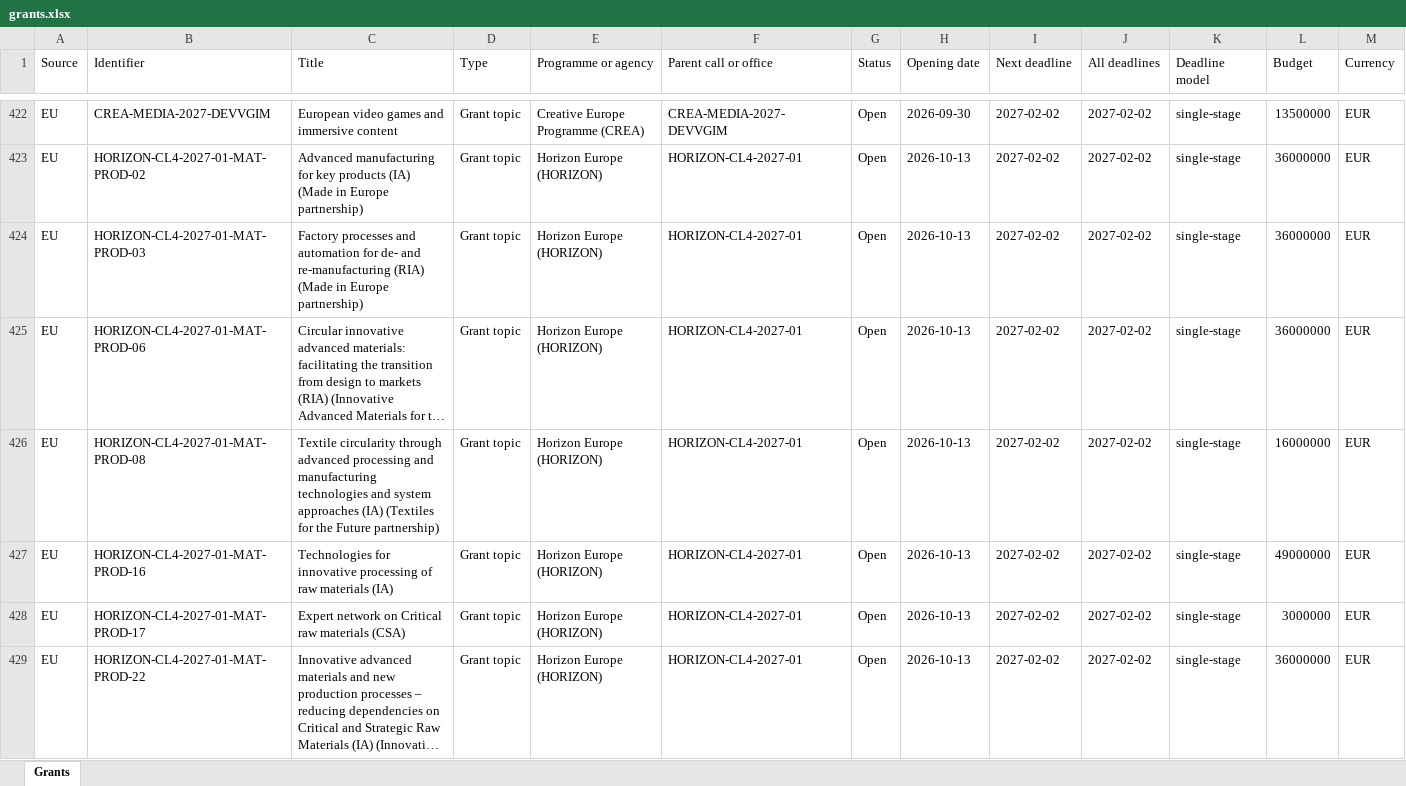
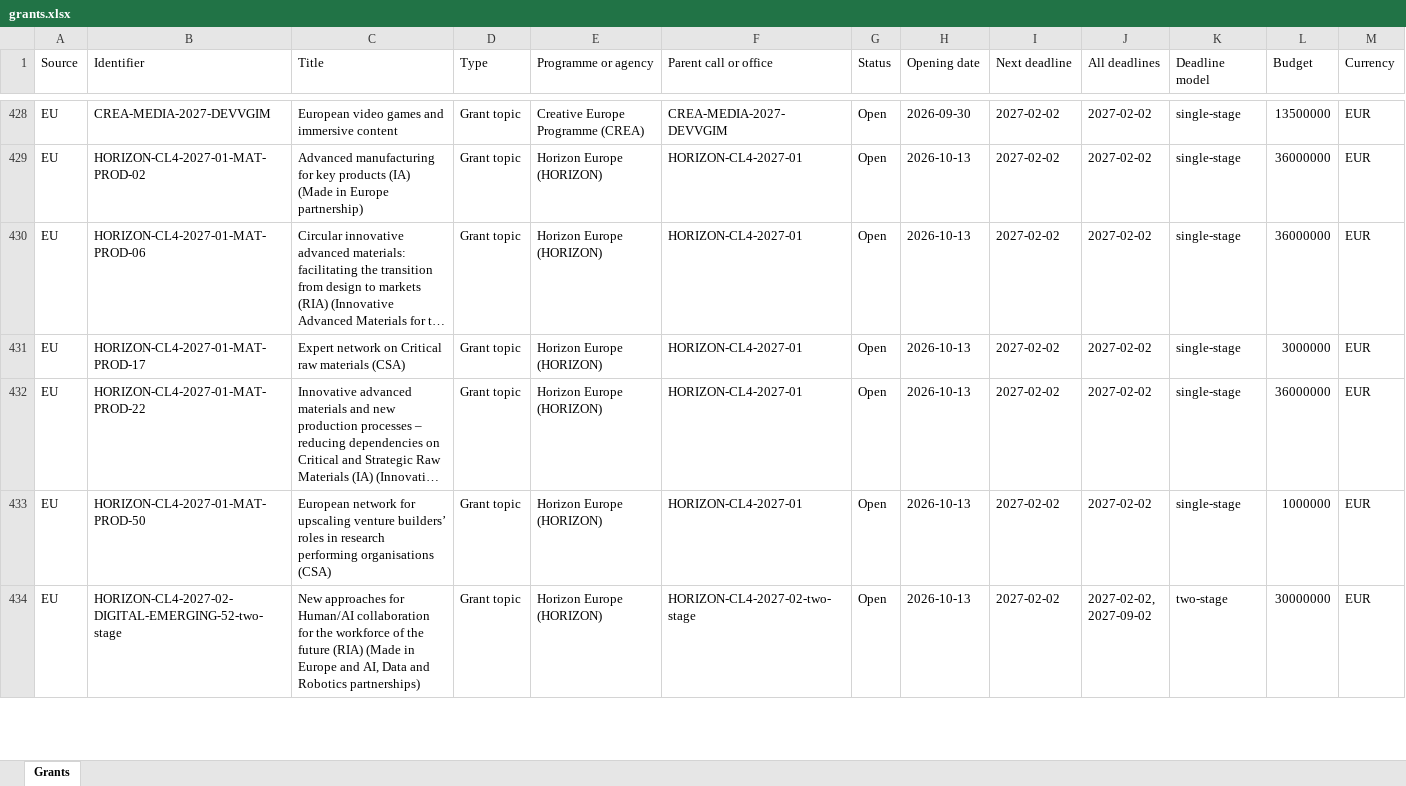
Before and after one commit to shivanshfv/grantsearch, an Excel workbook: docs/data/grants.xlsx, sheet Grants, drawn as a sheet; only a part is shown, gaps mark what is left out; the shorter side is filled out with more unchanged rows; long unchanged cells end in …; values as stored, in another font and other column widths than the file's, no borders; removed rows and columns are numbered as before the commit, all else as after; rows hold the shown columns only; the diff covers the shown part only; the diff names each change by its address in the sheet, - before the commit and + after, or states it on an @@ line.

```diff
--- a/docs/data/grants.xlsx (sheet Grants)
+++ b/docs/data/grants.xlsx (sheet Grants)
-row 424: EU | HORIZON-CL4-2027-01-MAT-PROD-03 | Factory processes and automation for de- and re-manufacturing (RIA) (Made in Europe partnership) | Grant topic | Horizon Europe (HORIZON) | HORIZON-CL4-2027-01 | Open | 2026-10-13 | 2027-02-02 | 2027-02-02 | single-stage | 36000000 | EUR
-row 426: EU | HORIZON-CL4-2027-01-MAT-PROD-08 | Textile circularity through advanced processing and manufacturing technologies and system approaches (IA) (Textiles for the Future partnership) | Grant topic | Horizon Europe (HORIZON) | HORIZON-CL4-2027-01 | Open | 2026-10-13 | 2027-02-02 | 2027-02-02 | single-stage | 16000000 | EUR
-row 427: EU | HORIZON-CL4-2027-01-MAT-PROD-16 | Technologies for innovative processing of raw materials (IA) | Grant topic | Horizon Europe (HORIZON) | HORIZON-CL4-2027-01 | Open | 2026-10-13 | 2027-02-02 | 2027-02-02 | single-stage | 49000000 | EUR
```
Also changed, not shown: 67 added rows, 18 removed rows and 2 edited cells elsewhere in this sheet, 2 other files.
